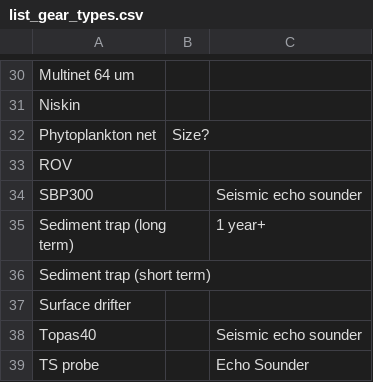
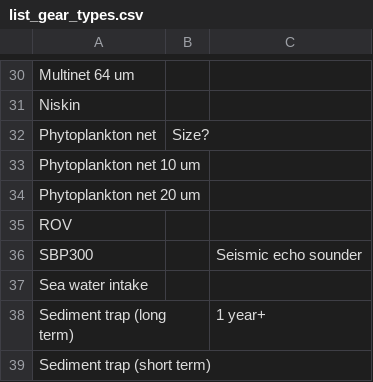
Before and after one commit to umeldt/darwinsheet, a CSV file: config/list_gear_types.csv, drawn as a sheet; only a part is shown, gaps mark what is left out; the shorter side is filled out with more unchanged rows.

```diff
--- a/config/list_gear_types.csv
+++ b/config/list_gear_types.csv
@@ -32,4 +32,7 @@ Niskin,,
 Phytoplankton net, Size?,
+Phytoplankton net 10 um,,
+Phytoplankton net 20 um,,
 ROV,,
 SBP300,,Seismic echo sounder
+Sea water intake,,
 Sediment trap (long term),,1 year+
```
Also changed, not shown: config/list_sample_types.csv.
